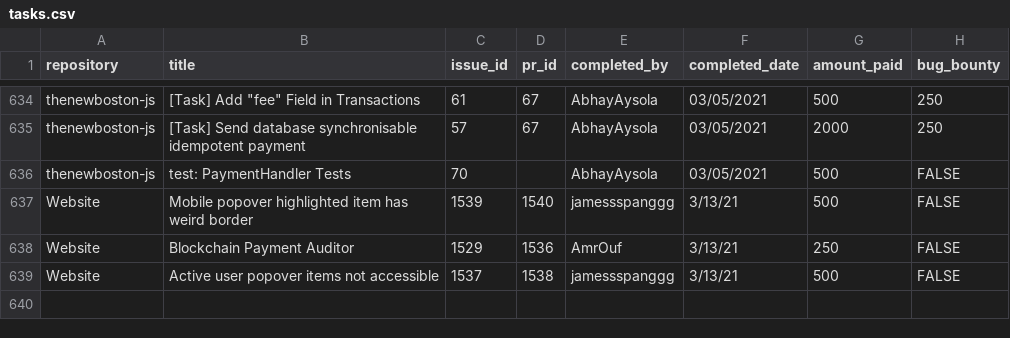
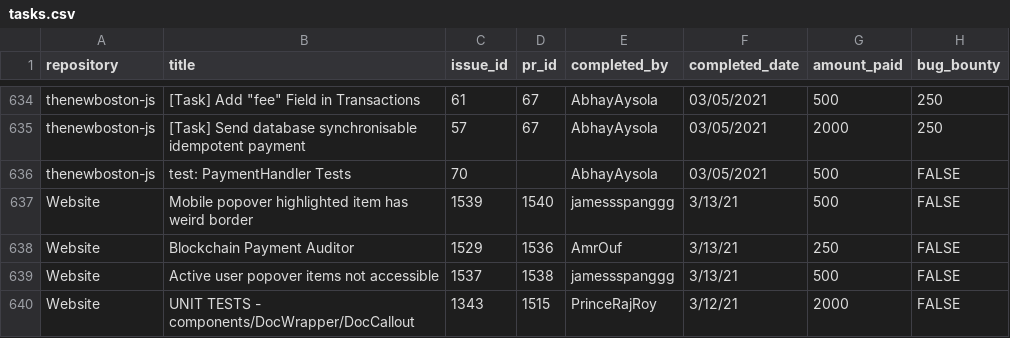
Before and after one commit to buckyroberts/Payment-Processor, a CSV file: csvs/tasks.csv, drawn as a sheet; only a part is shown, gaps mark what is left out.

Commit message:
Update tasks.csv

```diff
--- a/csvs/tasks.csv
+++ b/csvs/tasks.csv
@@ -639 +639,2 @@ Website,Blockchain Payment Auditor,1529,1536,AmrOuf,3/13/21,250,FALSE
 Website,Active user popover items not accessible,1537,1538,jamessspanggg,3/13/21,500,FALSE
+Website,UNIT TESTS - components/DocWrapper/DocCallout,1343,1515,PrinceRajRoy,3/12/21,2000,FALSE
```
